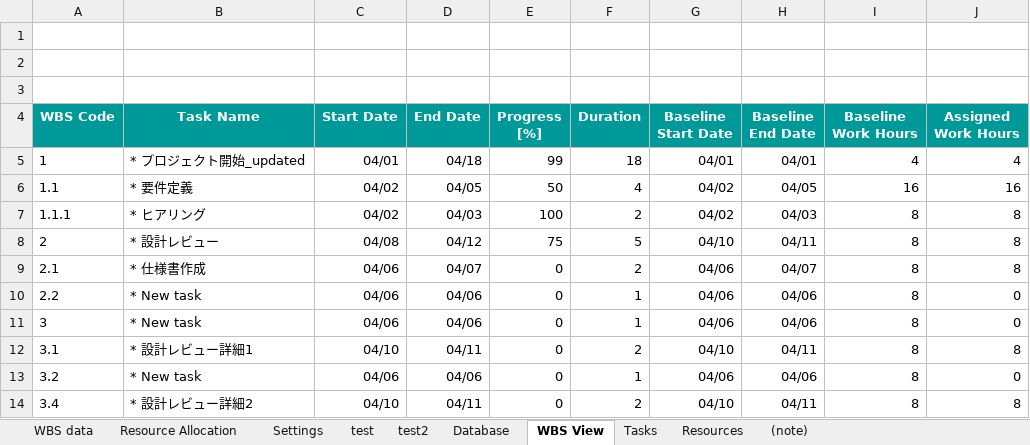
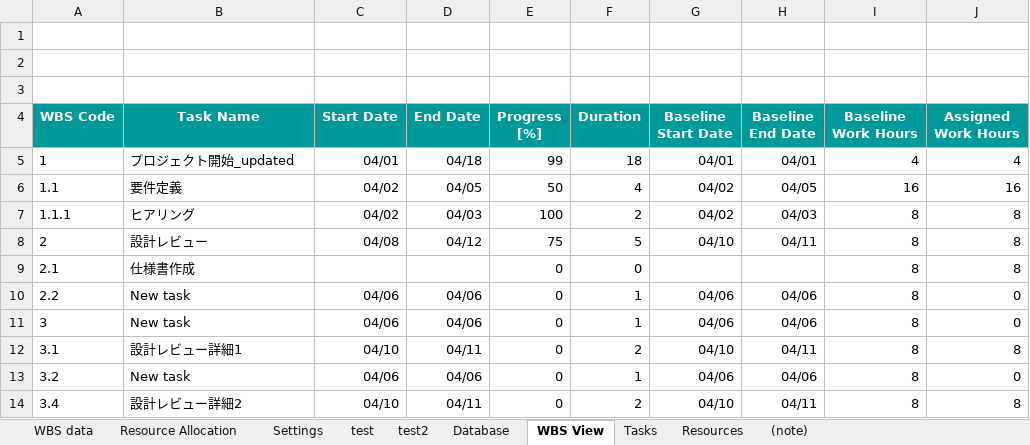
Before and after one commit to yasuhiro112358/WBS, an Excel workbook: VBAProject.xlsm, sheet WBS View, drawn as a sheet; only a part is shown; values as stored, in another font and other column widths than the file's, no borders; charts and pictures not drawn; the diff names each change by its address in the sheet, - before the commit and + after, or states it on an @@ line.

```diff
--- a/VBAProject.xlsm (sheet WBS View)
+++ b/VBAProject.xlsm (sheet WBS View)
-B5 (Task Name): * プロジェクト開始_updated
+B5 (Task Name): プロジェクト開始_updated
-B6 (Task Name): * 要件定義
+B6 (Task Name): 要件定義
-B7 (Task Name): * ヒアリング
+B7 (Task Name): ヒアリング
-B8 (Task Name): * 設計レビュー
+B8 (Task Name): 設計レビュー
-B9 (Task Name): * 仕様書作成
+B9 (Task Name): 仕様書作成
-C9 (Start Date): 04/06
+C9 (Start Date): (empty)
-D9 (End Date): 04/07
+D9 (End Date): (empty)
-F9 (Duration): 2
+F9 (Duration): 0
-G9 (Baseline Start Date): 04/06
+G9 (Baseline Start Date): (empty)
-H9 (Baseline End Date): 04/07
+H9 (Baseline End Date): (empty)
-B10:B11 (Task Name): * New task
+B10:B11 (Task Name): New task
-B12 (Task Name): * 設計レビュー詳細1
+B12 (Task Name): 設計レビュー詳細1
-B13 (Task Name): * New task
+B13 (Task Name): New task
-B14 (Task Name): * 設計レビュー詳細2
+B14 (Task Name): 設計レビュー詳細2
```
Also changed, not shown: sheet Tasks, 2 other files.
